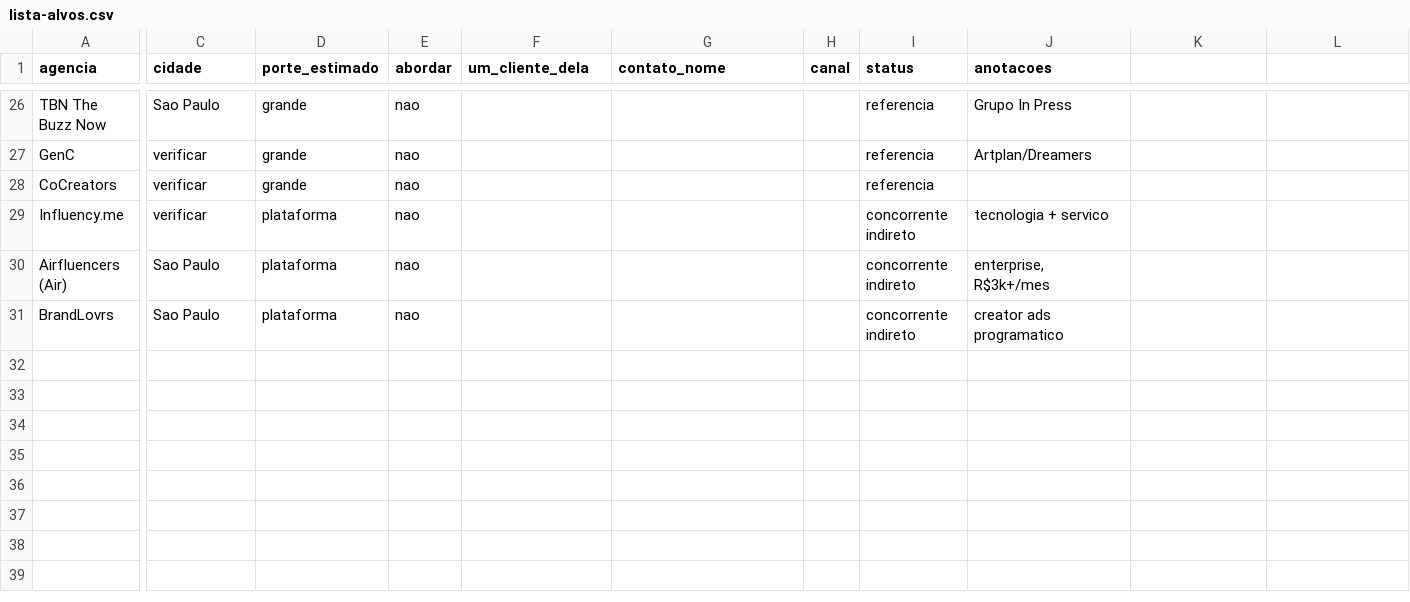
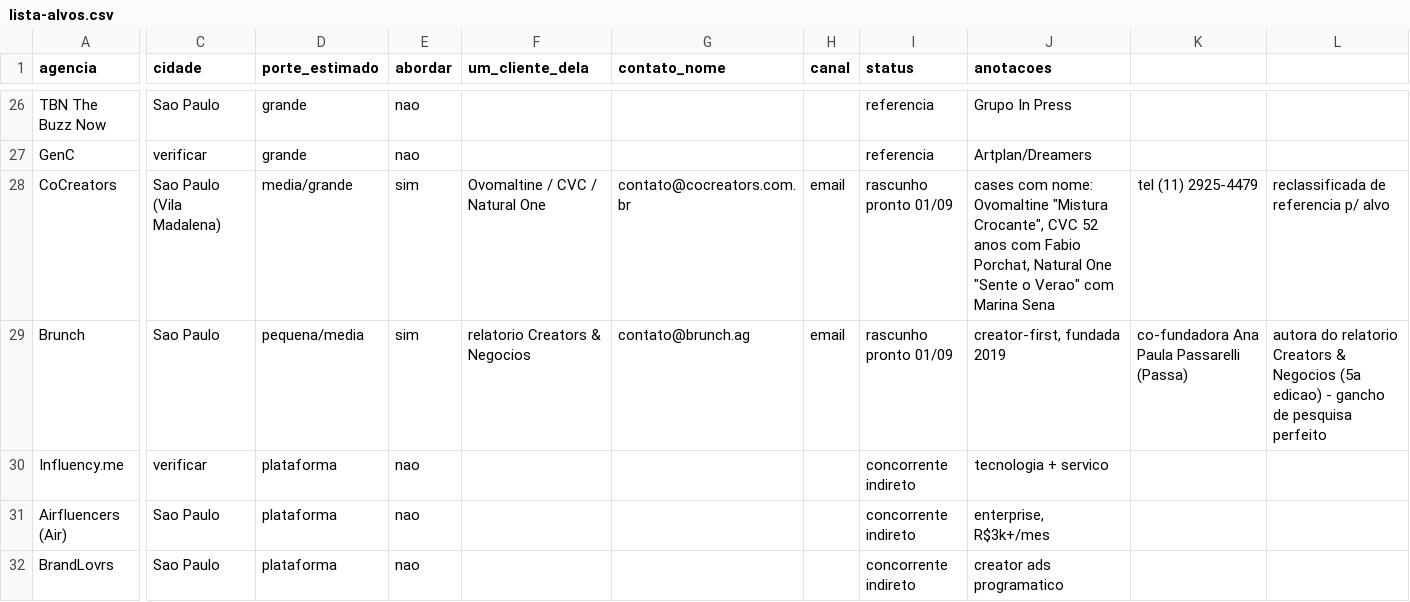
Before and after one commit to lipbrs/phillipramos, a CSV file: publiprova/validacao/lista-alvos.csv, drawn as a sheet; only a part is shown, gaps mark what is left out; rows hold the shown columns only; the diff covers the shown part only; the diff names each change by its address in the sheet, - before the commit and + after, or states it on an @@ line.

Commit message:
Validacao: lote 01 de emails da pesquisa (6 agencias com contato real) + lista-alvos enriquecida

```diff
--- a/publiprova/validacao/lista-alvos.csv
+++ b/publiprova/validacao/lista-alvos.csv
-C28 (cidade): verificar
+C28 (cidade): Sao Paulo (Vila Madalena)
-D28 (porte_estimado): grande
+D28 (porte_estimado): media/grande
-E28 (abordar): nao
+E28 (abordar): sim
-F28 (um_cliente_dela): (empty)
+F28 (um_cliente_dela): Ovomaltine / CVC / Natural One
-G28 (contato_nome): (empty)
+G28 (contato_nome): contato@cocreators.com.br
-H28 (canal): (empty)
+H28 (canal): email
-I28 (status): referencia
+I28 (status): rascunho pronto 01/09
-J28 (anotacoes): (empty)
+J28 (anotacoes): cases com nome: Ovomaltine "Mistura Crocante", CVC 52 anos com Fabio Porchat, Natural One "Sente o Verao" com Marina Sena
-K28: (empty)
+K28: tel (11) 2925-4479
-L28: (empty)
+L28: reclassificada de referencia p/ alvo
+row 29: Brunch | Sao Paulo | pequena/media | sim | relatorio Creators & Negocios | contato@brunch.ag | email | rascunho pronto 01/09 | creator-first, fundada 2019 | co-fundadora Ana Paula Passarelli (Passa) | autora do relatorio Creators & Negocios (5a edicao) - gancho de pesquisa perfeito
```
Also changed, not shown: 34 edited cells elsewhere in this file, 1 other file.
